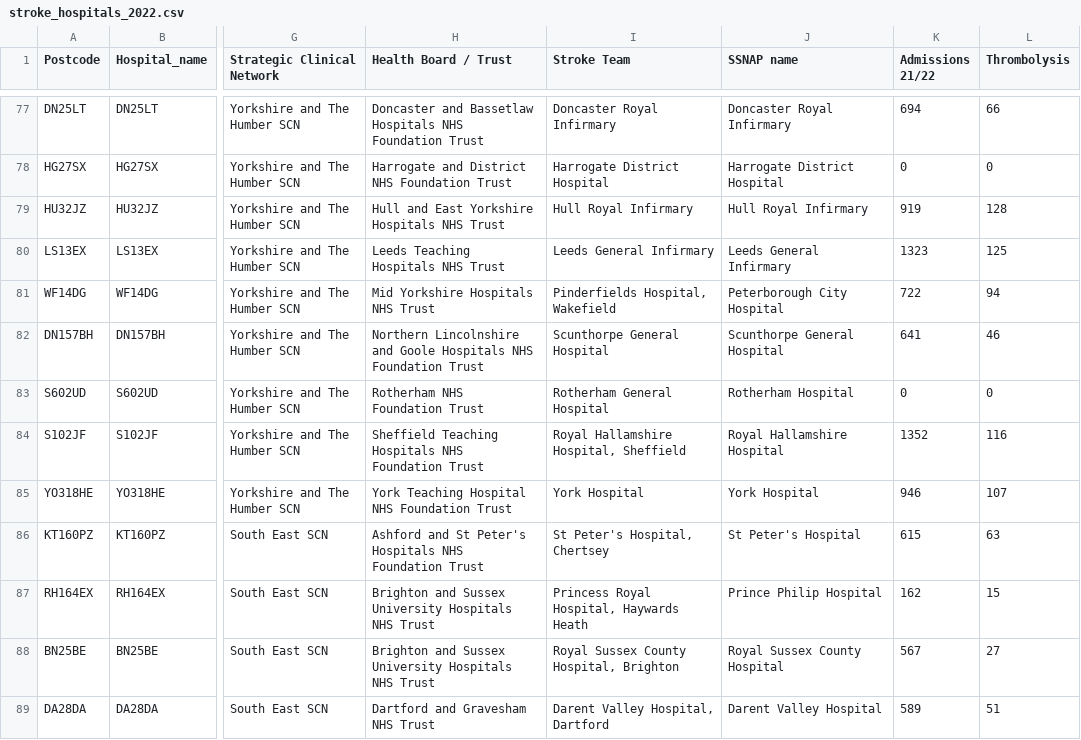
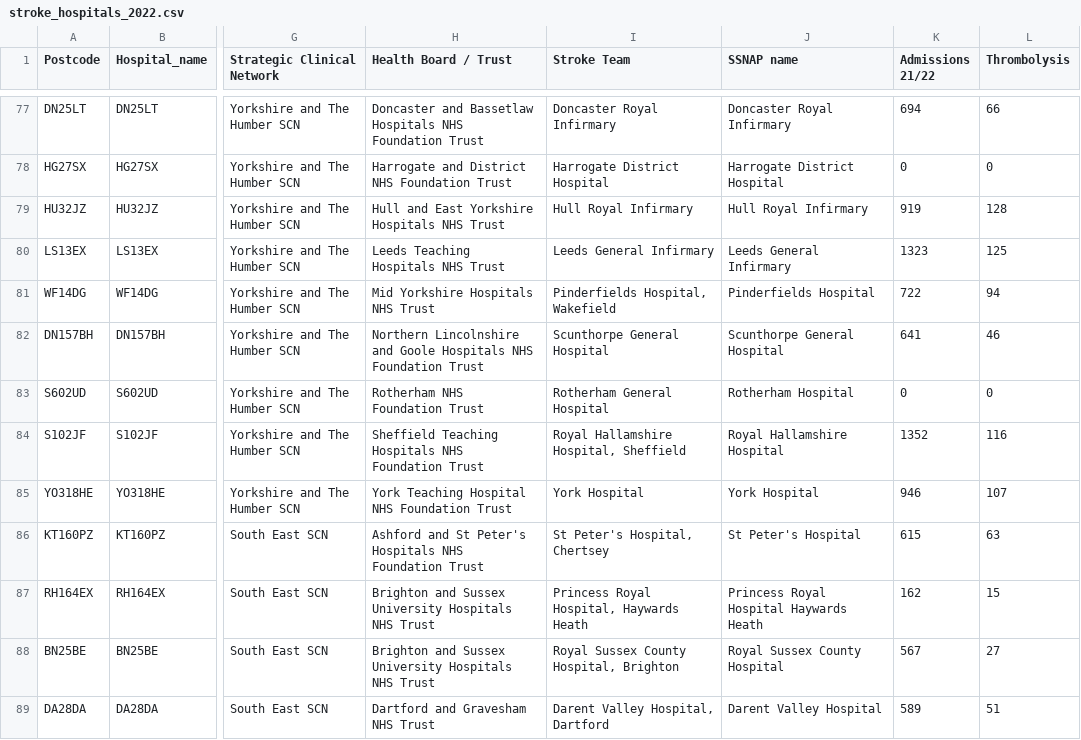
Before and after one commit to samuel-book/skeleton-pathway-model, a CSV file: data/stroke_hospitals_2022.csv, drawn as a sheet; only a part is shown, gaps mark what is left out; the diff names each change by its address in the sheet, - before the commit and + after, or states it on an @@ line.

Commit message:
Update stroke hopsitals

```diff
--- a/data/stroke_hospitals_2022.csv
+++ b/data/stroke_hospitals_2022.csv
-J81 (SSNAP name): Peterborough City Hospital
+J81 (SSNAP name): Pinderfields Hospital
-J87 (SSNAP name): Prince Philip Hospital
+J87 (SSNAP name): Princess Royal Hospital Haywards Heath
```
